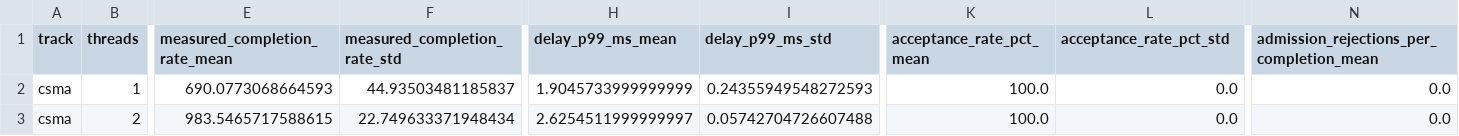
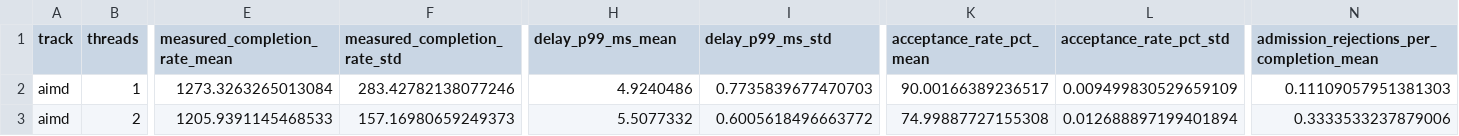
Before and after one commit to soralire/com402-ai, a CSV file: results/thread_queue_sweep/figures/summary_by_oversubscription.csv, drawn as a sheet; only a part is shown, gaps mark what is left out; the diff covers the shown part only; the diff names each change by its address in the sheet, - before the commit and + after, or states it on an @@ line.

Commit message:
0622 aimd results

```diff
--- a/results/thread_queue_sweep/figures/summary_by_oversubscription.csv
+++ b/results/thread_queue_sweep/figures/summary_by_oversubscription.csv
-A2:A3 (track): csma
+A2:A3 (track): aimd
-E2 (measured_completion_rate_mean): 690.0773068664593
+E2 (measured_completion_rate_mean): 1273.3263265013084
-F2 (measured_completion_rate_std): 44.93503481185837
+F2 (measured_completion_rate_std): 283.42782138077246
-H2 (delay_p99_ms_mean): 1.9045733999999999
+H2 (delay_p99_ms_mean): 4.9240486
-I2 (delay_p99_ms_std): 0.24355949548272593
+I2 (delay_p99_ms_std): 0.7735839677470703
-K2 (acceptance_rate_pct_mean): 100.0
+K2 (acceptance_rate_pct_mean): 90.00166389236517
-L2 (acceptance_rate_pct_std): 0.0
+L2 (acceptance_rate_pct_std): 0.009499830529659109
-N2: 0.0
+N2: 0.11109057951381303
-E3 (measured_completion_rate_mean): 983.5465717588615
+E3 (measured_completion_rate_mean): 1205.9391145468533
-F3 (measured_completion_rate_std): 22.749633371948434
+F3 (measured_completion_rate_std): 157.16980659249373
-H3 (delay_p99_ms_mean): 2.6254511999999997
+H3 (delay_p99_ms_mean): 5.5077332
-I3 (delay_p99_ms_std): 0.05742704726607488
+I3 (delay_p99_ms_std): 0.6005618496663772
-K3 (acceptance_rate_pct_mean): 100.0
+K3 (acceptance_rate_pct_mean): 74.99887727155308
-L3 (acceptance_rate_pct_std): 0.0
+L3 (acceptance_rate_pct_std): 0.012688897199401894
-N3: 0.0
+N3: 0.3333533237879006
```
Also changed, not shown: 54 edited cells elsewhere in this file, results/thread_queue_sweep/thread_queue_clean.csv, results/thread_queue_sweep/thread_queue_raw.csv, 5 other files.
